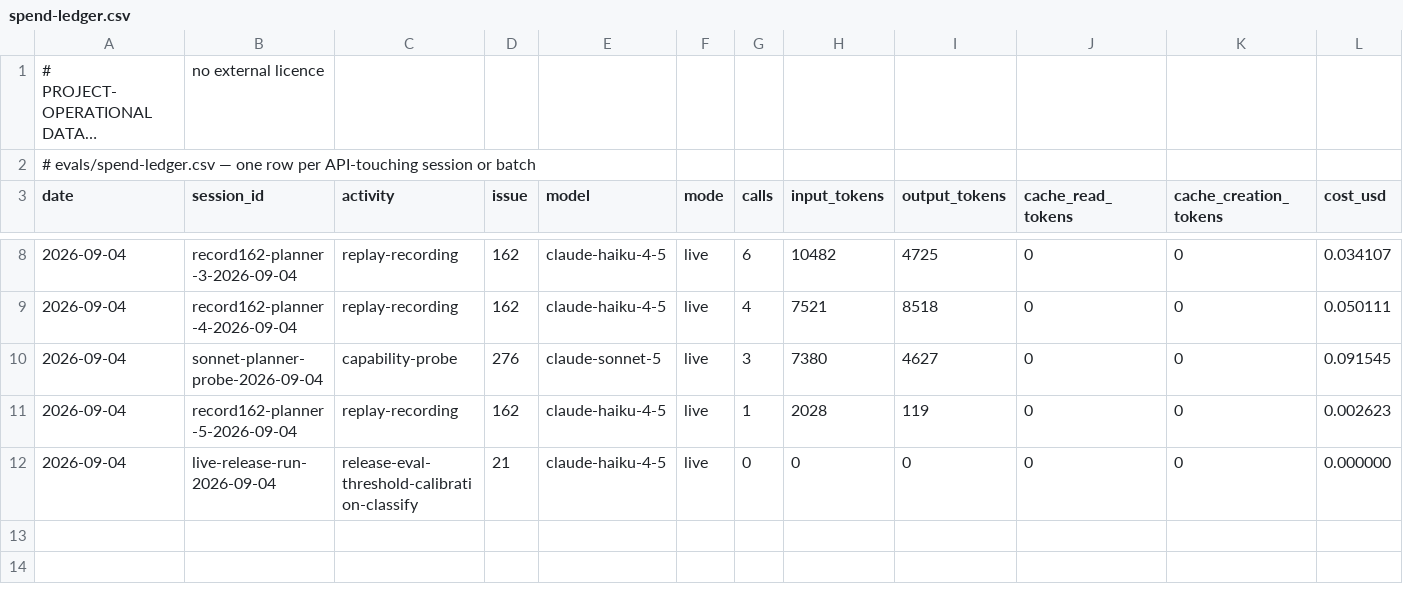
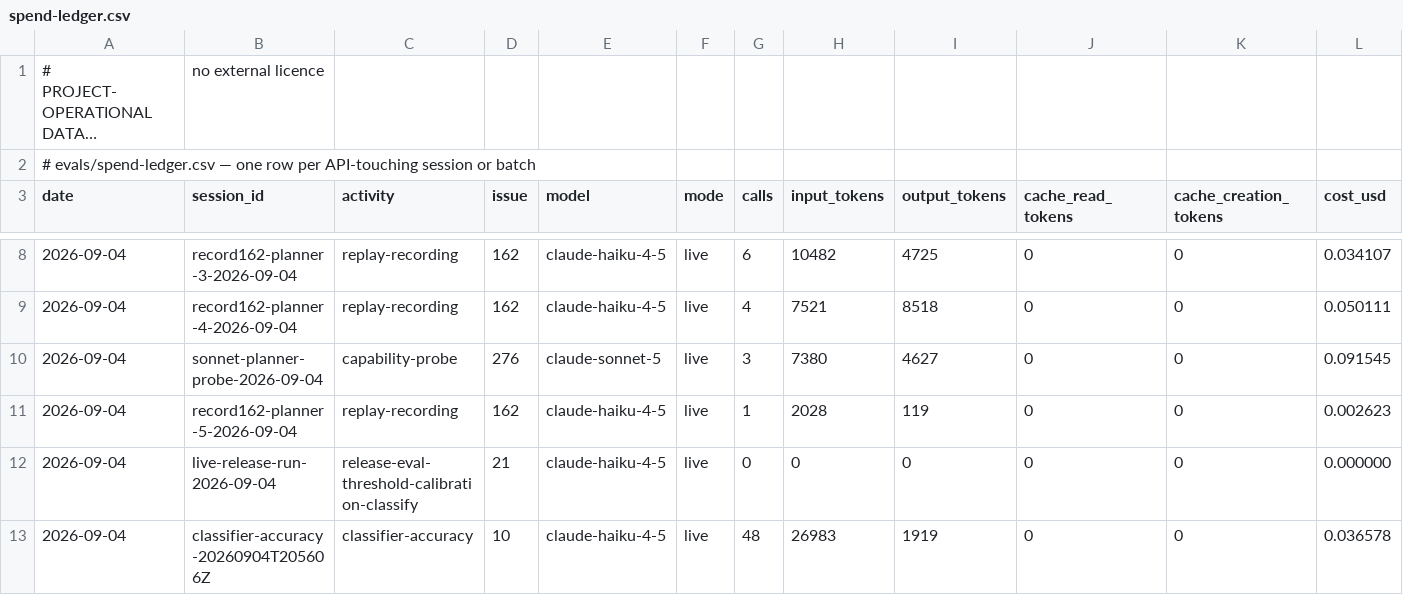
Before and after one commit to rusty-chris/lets-talk-climate-emergency, a CSV file: evals/spend-ledger.csv, drawn as a sheet; only a part is shown, gaps mark what is left out; long unchanged cells end in …; rows hold the shown columns only; the diff names each change by its address in the sheet, - before the commit and + after, or states it on an @@ line.

```diff
--- a/evals/spend-ledger.csv
+++ b/evals/spend-ledger.csv
+row 13: 2026-09-04 | classifier-accuracy-20260904T205606Z | classifier-accuracy | 10 | claude-haiku-4-5 | live | 48 | 26983 | 1919 | 0 | 0 | 0.036578
```
Also changed, not shown: 3 other files.
